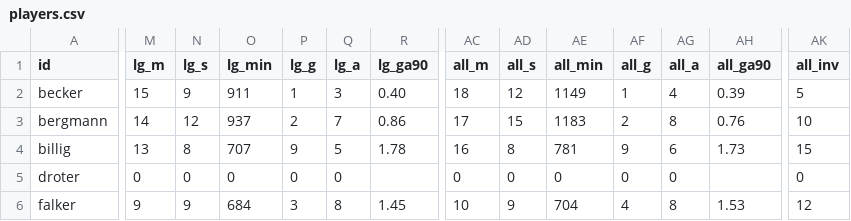
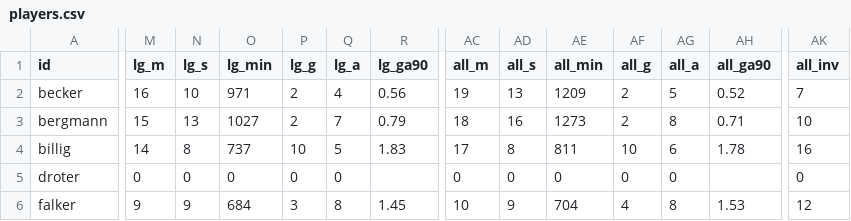
Before and after one commit to adarowski/bvb, a CSV file: _data/players.csv, drawn as a sheet; only a part is shown, gaps mark what is left out; the diff covers the shown part only; the diff names each change by its address in the sheet, - before the commit and + after, or states it on an @@ line.

```diff
--- a/_data/players.csv
+++ b/_data/players.csv
-M2 (lg_m): 15
+M2 (lg_m): 16
-N2 (lg_s): 9
+N2 (lg_s): 10
-O2 (lg_min): 911
+O2 (lg_min): 971
-P2 (lg_g): 1
+P2 (lg_g): 2
-Q2 (lg_a): 3
+Q2 (lg_a): 4
-R2 (lg_ga90): 0.40
+R2 (lg_ga90): 0.56
-AC2 (all_m): 18
+AC2 (all_m): 19
-AD2 (all_s): 12
+AD2 (all_s): 13
-AE2 (all_min): 1149
+AE2 (all_min): 1209
-AF2 (all_g): 1
+AF2 (all_g): 2
-AG2 (all_a): 4
+AG2 (all_a): 5
-AH2 (all_ga90): 0.39
+AH2 (all_ga90): 0.52
-AK2 (all_inv): 5
+AK2 (all_inv): 7
-M3 (lg_m): 14
+M3 (lg_m): 15
-N3 (lg_s): 12
+N3 (lg_s): 13
-O3 (lg_min): 937
+O3 (lg_min): 1027
-R3 (lg_ga90): 0.86
+R3 (lg_ga90): 0.79
-AC3 (all_m): 17
+AC3 (all_m): 18
-AD3 (all_s): 15
+AD3 (all_s): 16
-AE3 (all_min): 1183
+AE3 (all_min): 1273
-AH3 (all_ga90): 0.76
+AH3 (all_ga90): 0.71
-M4 (lg_m): 13
+M4 (lg_m): 14
-O4 (lg_min): 707
+O4 (lg_min): 737
-P4 (lg_g): 9
+P4 (lg_g): 10
-R4 (lg_ga90): 1.78
+R4 (lg_ga90): 1.83
-AC4 (all_m): 16
+AC4 (all_m): 17
-AE4 (all_min): 781
+AE4 (all_min): 811
-AF4 (all_g): 9
+AF4 (all_g): 10
-AH4 (all_ga90): 1.73
+AH4 (all_ga90): 1.78
-AK4 (all_inv): 15
+AK4 (all_inv): 16
```
Also changed, not shown: 108 edited cells elsewhere in this file, _data/goals.csv, _data/match-logs.csv, 3 other files.
